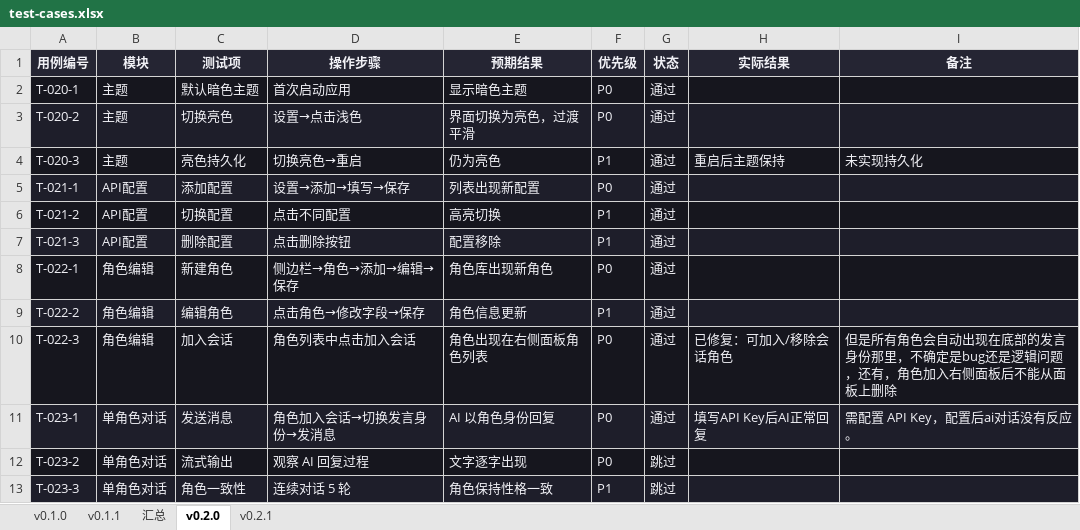
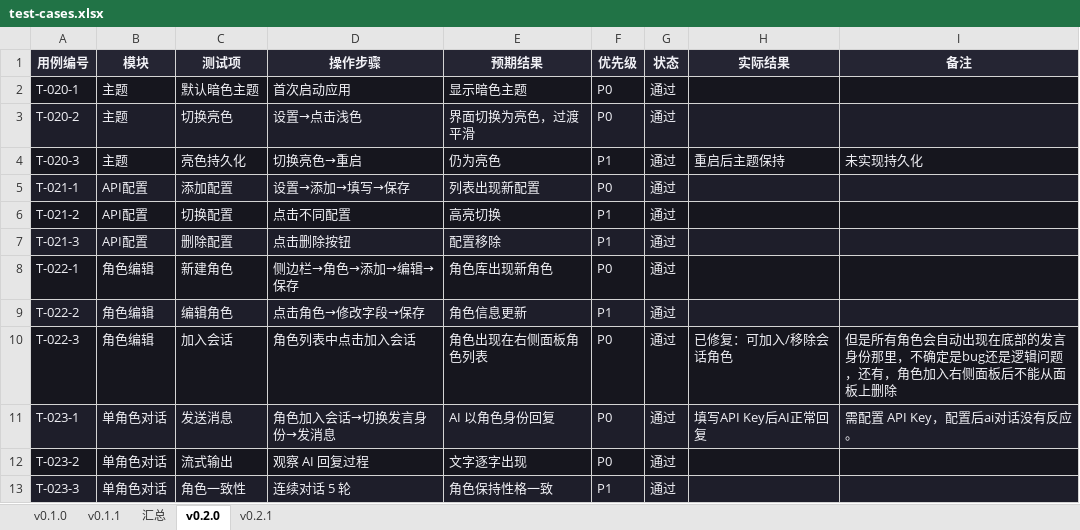
Before and after one commit to onebyter/ai-roleplay, an Excel workbook: docs/test-cases.xlsx, sheet v0.2.0, drawn as a sheet; values as stored, in another font and other column widths than the file's, no borders; the diff names each change by its address in the sheet, - before the commit and + after, or states it on an @@ line.

```diff
--- a/docs/test-cases.xlsx (sheet v0.2.0)
+++ b/docs/test-cases.xlsx (sheet v0.2.0)
-G12:G13 (状态): 跳过
+G12:G13 (状态): 通过
```
Also changed, not shown: sheet 汇总, sheet v0.2.1, 2 other files.
